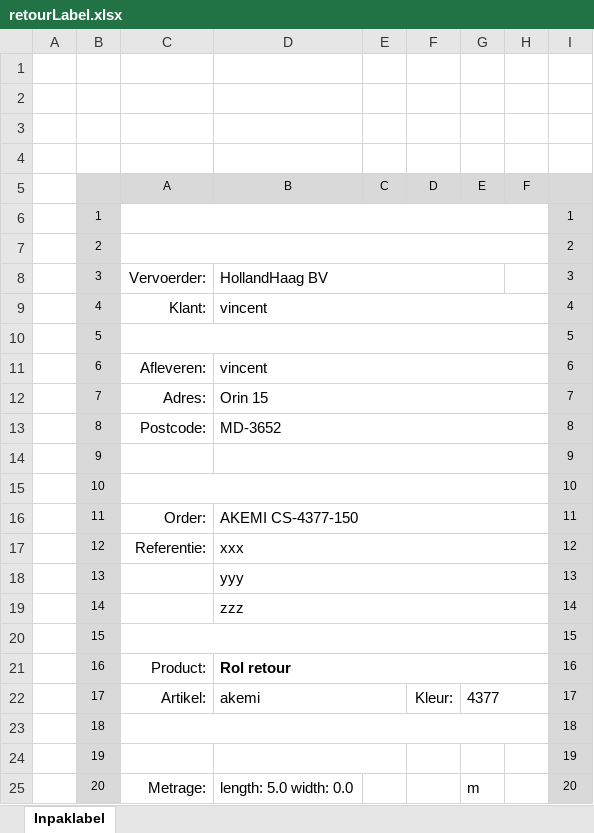
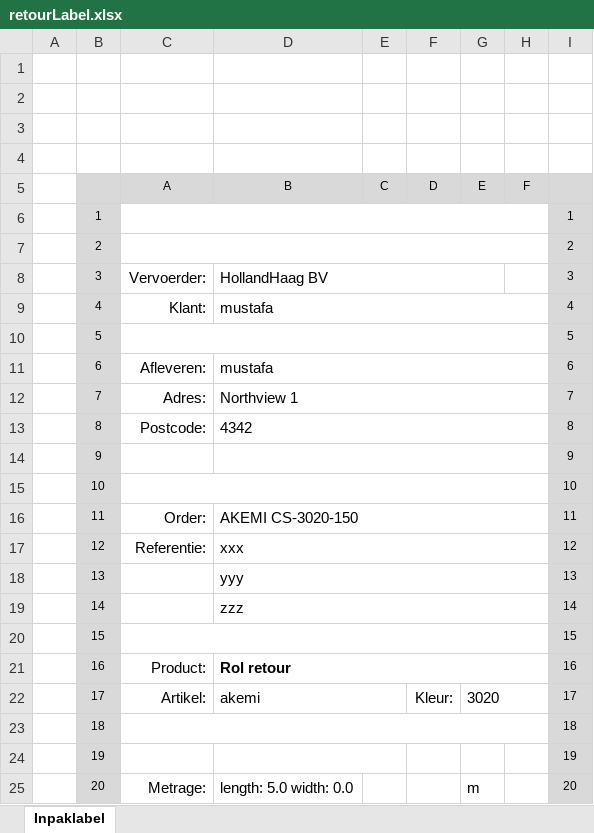
Before and after one commit to Moemen02/IPSEN2-BE, an Excel workbook: src/main/resources/Labels/newLabel/retourLabel.xlsx, sheet Inpaklabel, drawn as a sheet; only a part is shown; values as stored, in another font and other column widths than the file's, no borders; charts and pictures not drawn; the diff names each change by its address in the sheet, - before the commit and + after, or states it on an @@ line.

```diff
--- a/src/main/resources/Labels/newLabel/retourLabel.xlsx (sheet Inpaklabel)
+++ b/src/main/resources/Labels/newLabel/retourLabel.xlsx (sheet Inpaklabel)
-D9: vincent
+D9: mustafa
-D11: vincent
+D11: mustafa
-D12: Orin 15
+D12: Northview 1
-D13: MD-3652
+D13: 4342
-D16: AKEMI CS-4377-150
+D16: AKEMI CS-3020-150
-G22: 4377
+G22: 3020
```
Also changed, not shown: charts or pictures, src/main/resources/Labels/newLabel/magazijnLabel.xlsx, 4 other files.
